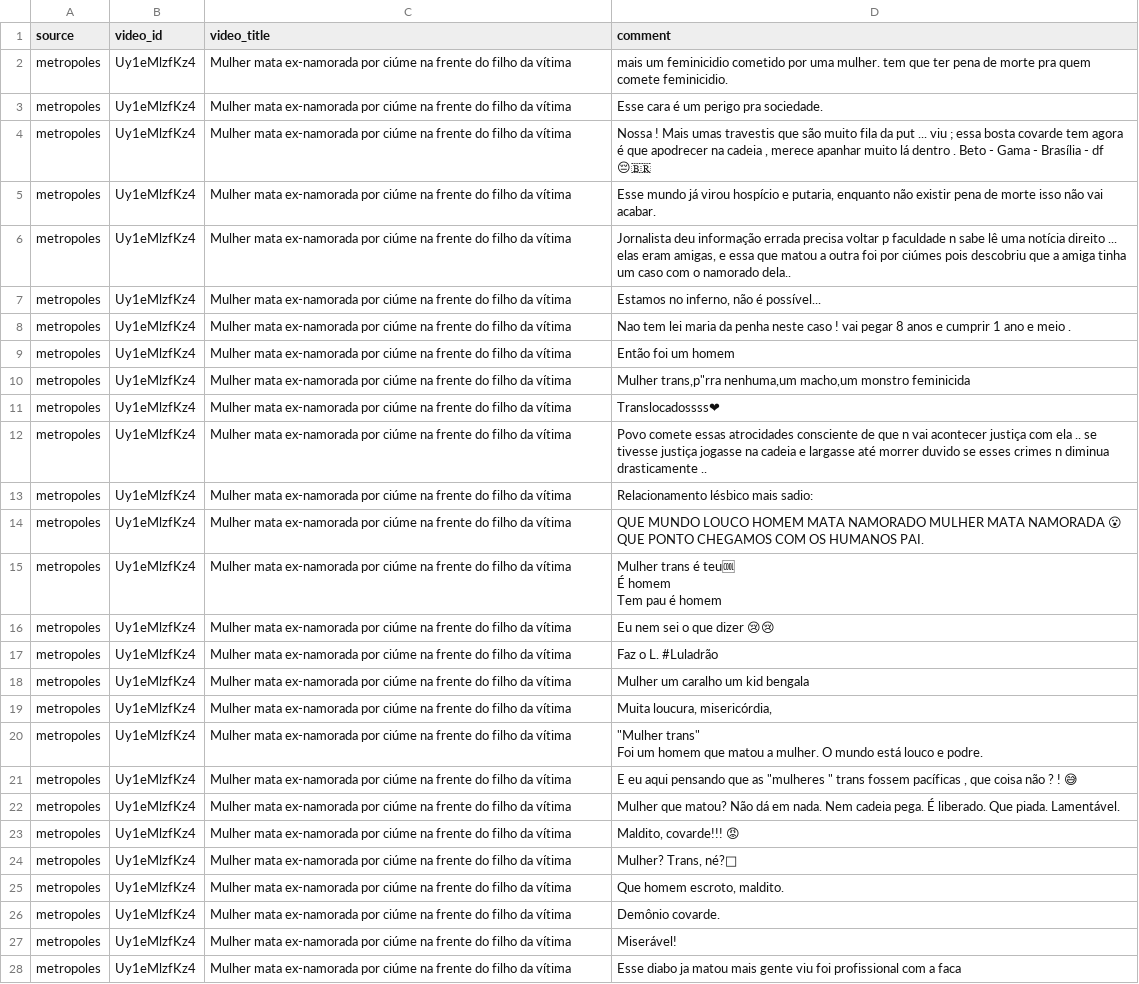
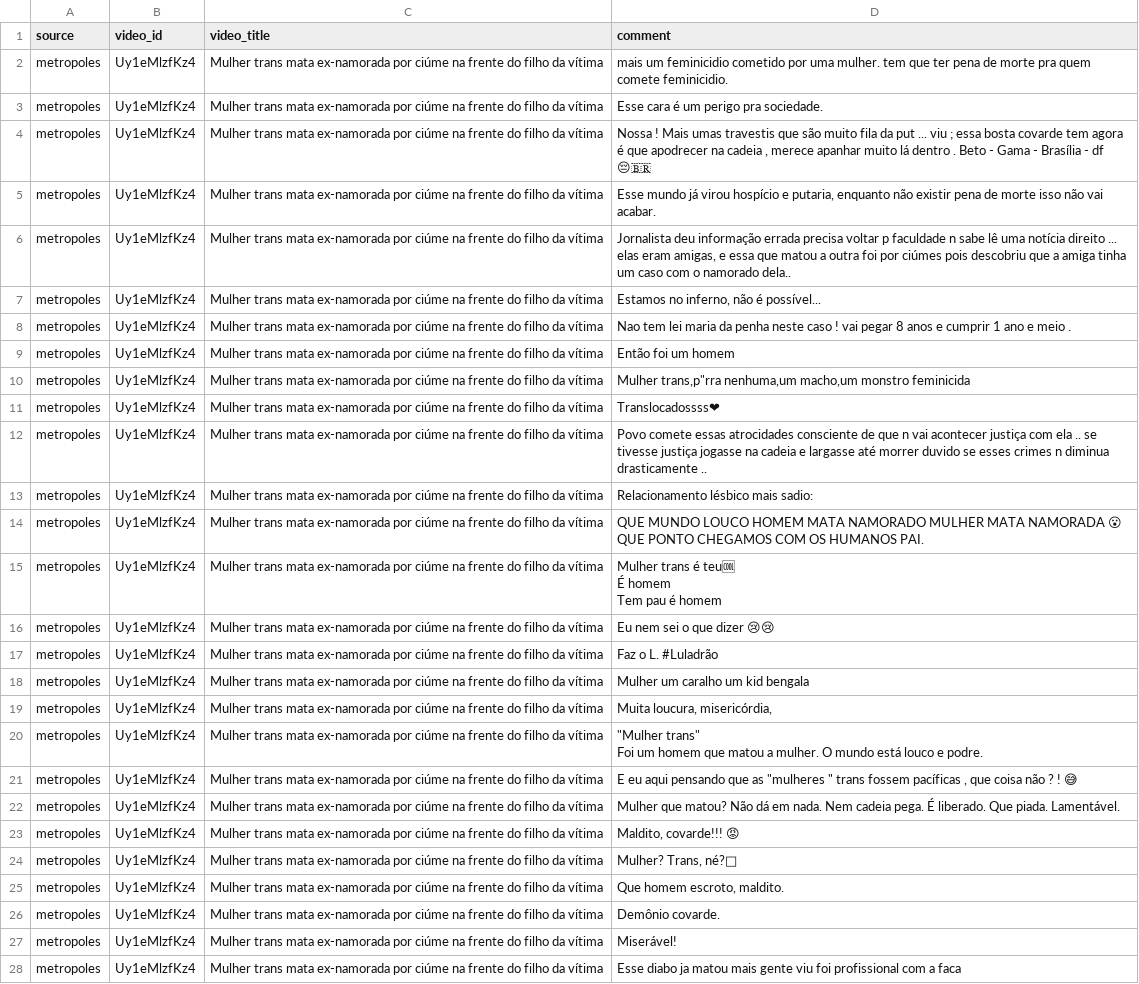
Before and after one commit to v-giorgio/brazilian-transphobia-rag-analysis, a CSV file: data/raw_comments/metropoles.csv, drawn as a sheet; only a part is shown; the diff covers the shown part only; the diff names each change by its address in the sheet, - before the commit and + after, or states it on an @@ line.

```diff
--- a/data/raw_comments/metropoles.csv
+++ b/data/raw_comments/metropoles.csv
-C2:C28 (video_title): Mulher mata ex-namorada…
+C2:C28 (video_title): Mulher trans mata ex-namorada…
```
Also changed, not shown: 73 edited cells elsewhere in this file, data/cleaned_comments/bbc.csv, data/cleaned_comments/folha.csv, 14 other files.
